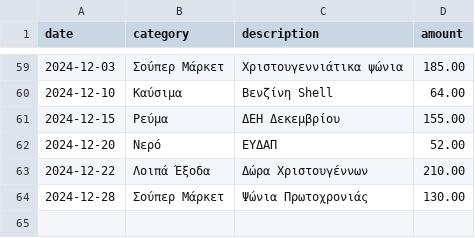
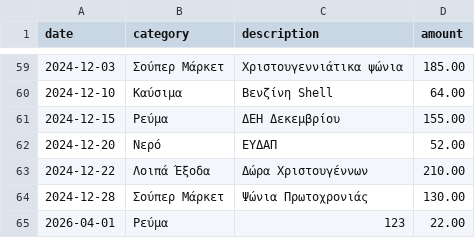
Before and after one commit to magnusxiii/magnusxiii.github.io, a CSV file: row/sales/expenses.csv, drawn as a sheet; only a part is shown, gaps mark what is left out; the diff names each change by its address in the sheet, - before the commit and + after, or states it on an @@ line.

Commit message:
➕ Ρεύμα 22.00€ — 123

```diff
--- a/row/sales/expenses.csv
+++ b/row/sales/expenses.csv
+row 65: 2026-04-01 | Ρεύμα | 123 | 22.00
```
